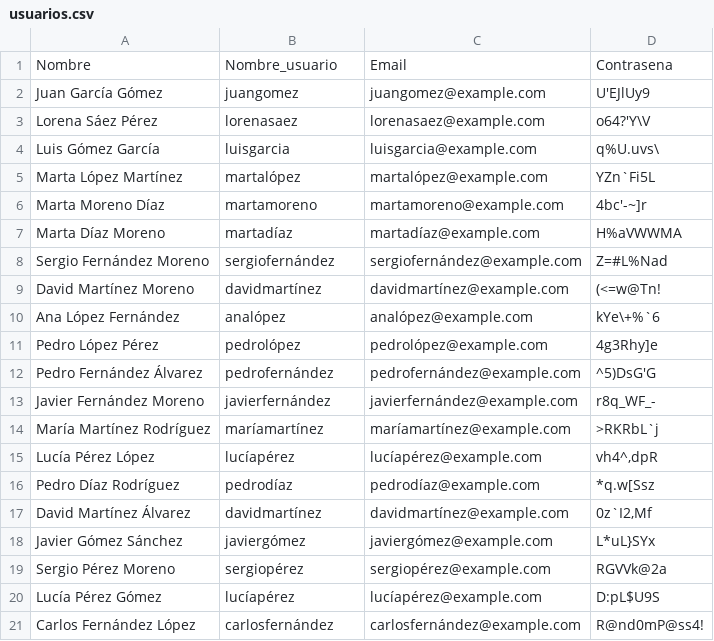
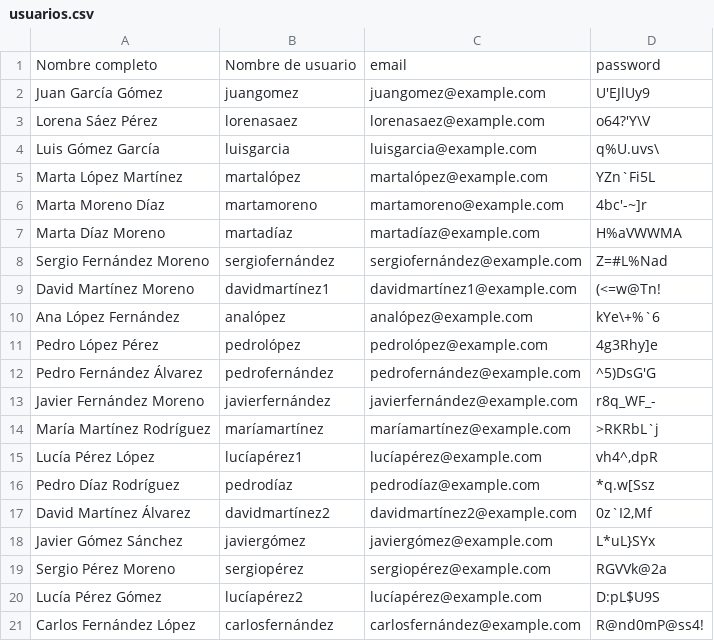
Before and after one commit to anaspii/BBDD, a CSV file: PL2/usuarios.csv, drawn as a sheet.

```diff
--- a/PL2/usuarios.csv
+++ b/PL2/usuarios.csv
@@ -1,2 +1,2 @@
-Nombre;Nombre_usuario;Email;Contrasena
+Nombre completo;Nombre de usuario;email;password
 Juan García Gómez;juangomez;juangomez@example.com;U'EJlUy9
@@ -8,3 +8,3 @@ Marta Díaz Moreno;martadíaz;martadíaz@example.com;H%aVWWMA
 Sergio Fernández Moreno;sergiofernández;sergiofernández@example.com;Z=#L%Nad
-David Martínez Moreno;davidmartínez;davidmartínez@example.com;(<=w@Tn!
+David Martínez Moreno;davidmartínez1;davidmartínez1@example.com;(<=w@Tn!
 Ana López Fernández;analópez;analópez@example.com;kYe\+%`6
@@ -14,8 +14,8 @@ Javier Fernández Moreno;javierfernández;javierfernández@example.com;r8q_WF_-
 María Martínez Rodríguez;maríamartínez;maríamartínez@example.com;>RKRbL`j
-Lucía Pérez López;lucíapérez;lucíapérez@example.com;vh4^,dpR
+Lucía Pérez López;lucíapérez1;lucíapérez@example.com;vh4^,dpR
 Pedro Díaz Rodríguez;pedrodíaz;pedrodíaz@example.com;*q.w[Ssz
-David Martínez Álvarez;davidmartínez;davidmartínez@example.com;0z`I2,Mf
+David Martínez Álvarez;davidmartínez2;davidmartínez2@example.com;0z`I2,Mf
 Javier Gómez Sánchez;javiergómez;javiergómez@example.com;L*uL}SYx
 Sergio Pérez Moreno;sergiopérez;sergiopérez@example.com;RGVVk@2a
-Lucía Pérez Gómez;lucíapérez;lucíapérez@example.com;D:pL$U9S
+Lucía Pérez Gómez;lucíapérez2;lucíapérez@example.com;D:pL$U9S
 Carlos Fernández López;carlosfernández;carlosfernández@example.com;R@nd0mP@ss4!
```
Also changed, not shown: PL2/canciones.csv, PL2/ediciones.csv, 6 other files.
